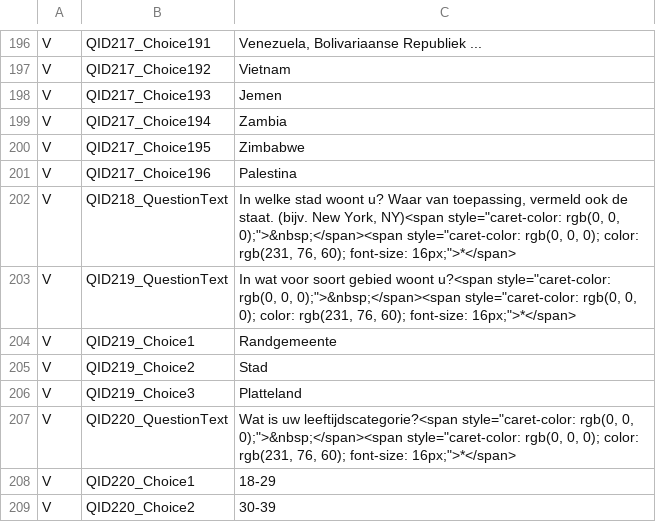
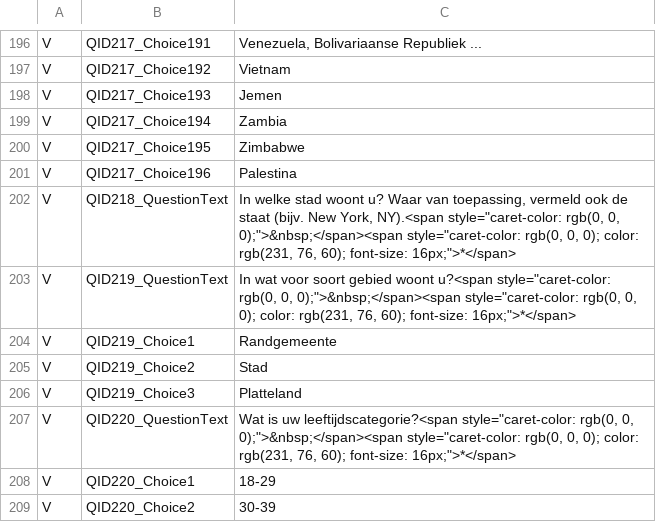
Before and after one commit to msteenhagen/vertaling-covid-vragenlijst, a CSV file: COVID19_Survey2_Dutch - COVID-19 Patient-Centric Survey - Copy For Translation-EN.csv, drawn as a sheet; only a part is shown, gaps mark what is left out.

Commit message:
Punctuation rescue! (202)

```diff
--- a/COVID19_Survey2_Dutch - COVID-19 Patient-Centric Survey - Copy For Translation-EN.csv
+++ b/COVID19_Survey2_Dutch - COVID-19 Patient-Centric Survey - Copy For Translation-EN.csv
@@ -201,3 +201,3 @@ V,QID217_Choice195,Zimbabwe
 V,QID217_Choice196,Palestina
-V,QID218_QuestionText,"In welke stad woont u? Waar van toepassing, vermeld ook de staat. (bijv. New York, NY)<span style=""caret-color: rgb(0, 0, 0);"">&nbsp;</span><span style=""caret-color: rgb(0, 0, 0); color: rgb(231, 76, 60); font-size: 16px;"">*</span>"
+V,QID218_QuestionText,"In welke stad woont u? Waar van toepassing, vermeld ook de staat (bijv. New York, NY).<span style=""caret-color: rgb(0, 0, 0);"">&nbsp;</span><span style=""caret-color: rgb(0, 0, 0); color: rgb(231, 76, 60); font-size: 16px;"">*</span>"
 V,QID219_QuestionText,"In wat voor soort gebied woont u?<span style=""caret-color: rgb(0, 0, 0);"">&nbsp;</span><span style=""caret-color: rgb(0, 0, 0); color: rgb(231, 76, 60); font-size: 16px;"">*</span>"
```
